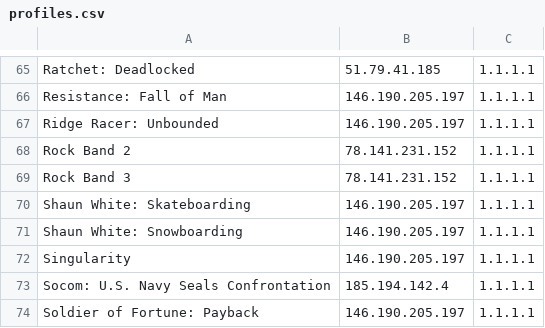
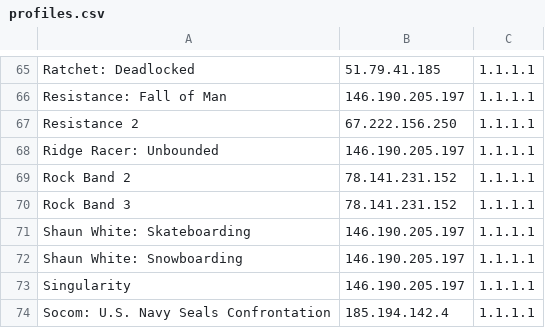
Before and after one commit to ravagegamer74-design/SirDNS, a CSV file: profiles.csv, drawn as a sheet; only a part is shown, gaps mark what is left out; the shorter side is filled out with more unchanged rows.

Commit message:
profiles.csv

```diff
--- a/profiles.csv
+++ b/profiles.csv
@@ -66,2 +66,3 @@ Ratchet: Deadlocked,51.79.41.185,1.1.1.1
 Resistance: Fall of Man,146.190.205.197,1.1.1.1
+Resistance 2,67.222.156.250,1.1.1.1
 Ridge Racer: Unbounded,146.190.205.197,1.1.1.1
```
